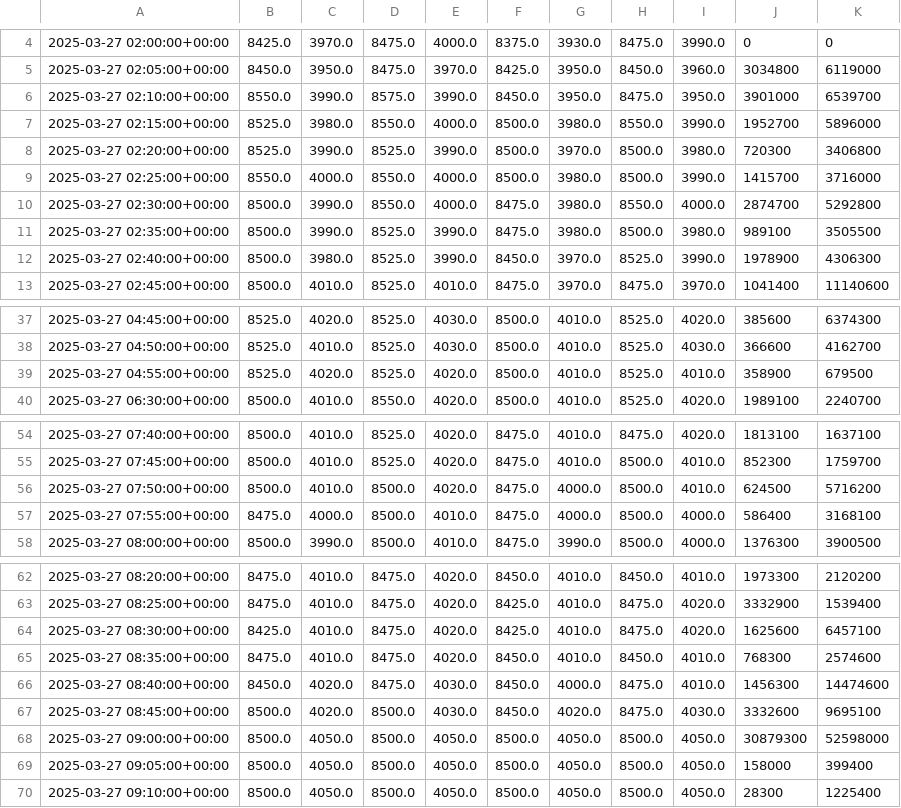
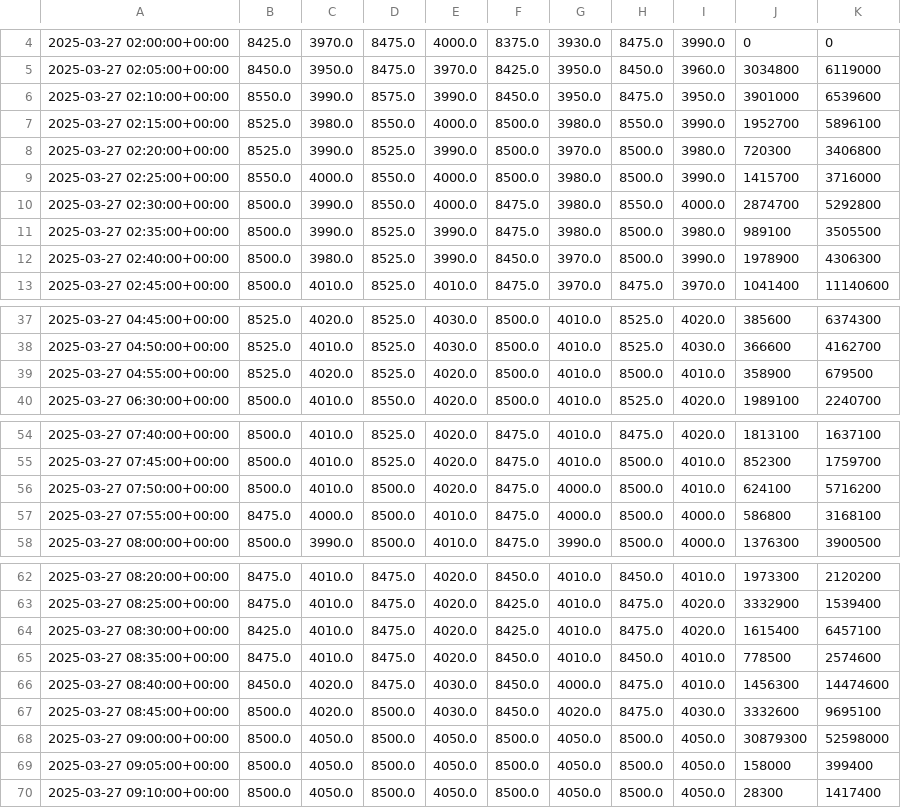
Before and after one commit to DavaIM105/IPSD-data-stream, a CSV file: data_saham.csv, drawn as a sheet; only a part is shown, gaps mark what is left out; the diff names each change by its address in the sheet, - before the commit and + after, or states it on an @@ line.

Commit message:
Update data saham dan visualisasi

```diff
--- a/data_saham.csv
+++ b/data_saham.csv
-K6: 6539700
+K6: 6539600
-K7: 5896000
+K7: 5896100
-H12: 8525.0
+H12: 8500.0
-H39: 8525.0
+H39: 8500.0
-J56: 624500
+J56: 624100
-J57: 586400
+J57: 586800
-J64: 1625600
+J64: 1615400
-J65: 768300
+J65: 778500
-K70: 1225400
+K70: 1417400
```
Also changed, not shown: 1 other file.
